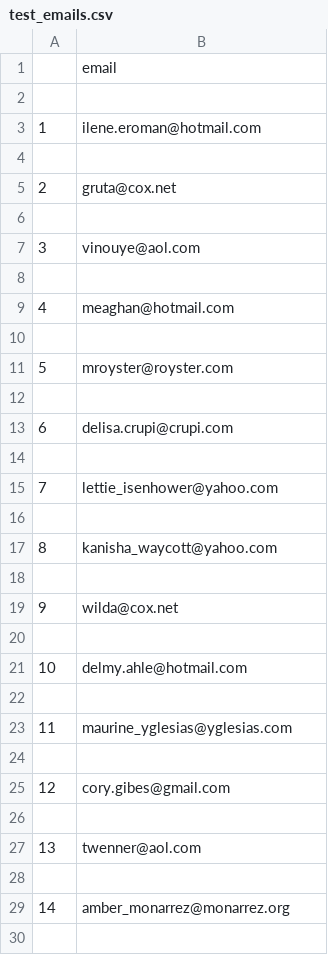
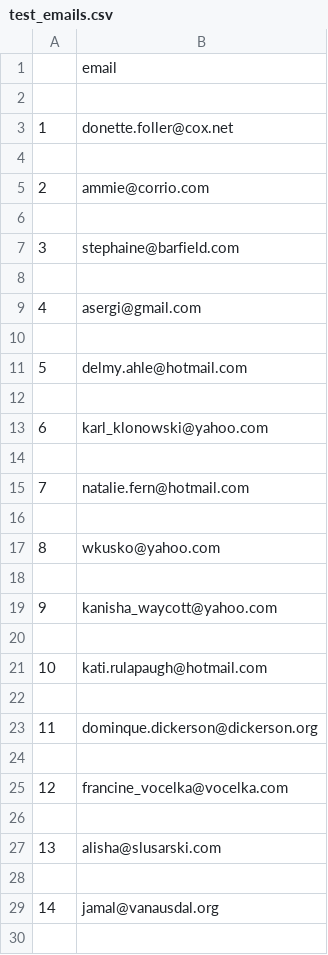
Before and after one commit to strikles/atac-data, a CSV file: contacts/emails/test_emails.csv, drawn as a sheet; only a part is shown; the diff covers the shown part only.

```diff
--- a/contacts/emails/test_emails.csv
+++ b/contacts/emails/test_emails.csv
@@ -2,29 +2,29 @@
 
-1,ilene.eroman@hotmail.com
+1,donette.foller@cox.net
 
-2,gruta@cox.net
+2,ammie@corrio.com
 
-3,vinouye@aol.com
+3,stephaine@barfield.com
 
-4,meaghan@hotmail.com
+4,asergi@gmail.com
 
-5,mroyster@royster.com
+5,delmy.ahle@hotmail.com
 
-6,delisa.crupi@crupi.com
+6,karl_klonowski@yahoo.com
 
-7,lettie_isenhower@yahoo.com
+7,natalie.fern@hotmail.com
 
-8,kanisha_waycott@yahoo.com
+8,wkusko@yahoo.com
 
-9,wilda@cox.net
+9,kanisha_waycott@yahoo.com
 
-10,delmy.ahle@hotmail.com
+10,kati.rulapaugh@hotmail.com
 
-11,maurine_yglesias@yglesias.com
+11,dominque.dickerson@dickerson.org
 
-12,cory.gibes@gmail.com
+12,francine_vocelka@vocelka.com
 
-13,twenner@aol.com
+13,alisha@slusarski.com
 
-14,amber_monarrez@monarrez.org
+14,jamal@vanausdal.org
 
```
Also changed, not shown: 85 edited cells elsewhere in this file, 1 other file.
